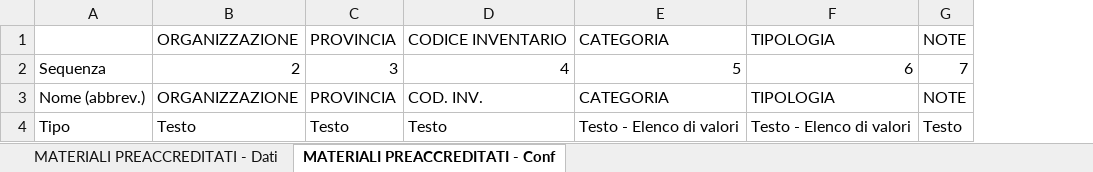
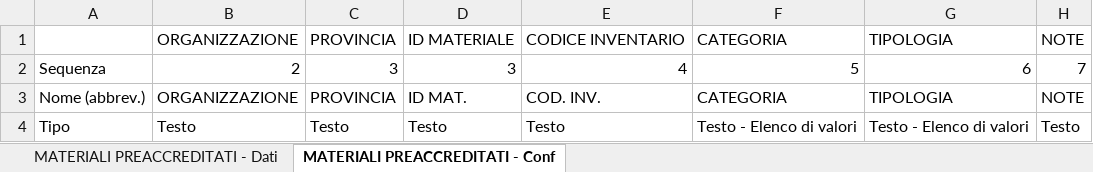
Before and after one commit to linkingtechnologies/camila-php-framework-app-plugin-segreteria-campo, an Excel workbook: tables/xls/it/72_Materiali preaccreditati.xlsx, sheet MATERIALI PREACCREDITATI - Conf, drawn as a sheet; only a part is shown; values as stored, in another font and other column widths than the file's, no borders; the diff covers the shown part only; the diff names each change by its address in the sheet, - before the commit and + after, or states it on an @@ line.

```diff
--- a/tables/xls/it/72_Materiali preaccreditati.xlsx (sheet MATERIALI PREACCREDITATI - Conf)
+++ b/tables/xls/it/72_Materiali preaccreditati.xlsx (sheet MATERIALI PREACCREDITATI - Conf)
+column D, rows 1-4: ID MATERIALE | 3 | ID MAT. | Testo
```
Also changed, not shown: 1 edited cell elsewhere in this sheet, sheet MATERIALI PREACCREDITATI - Dati, examples/it/DB MATERIALI_Dati esempio - Database materiali.xlsx.
